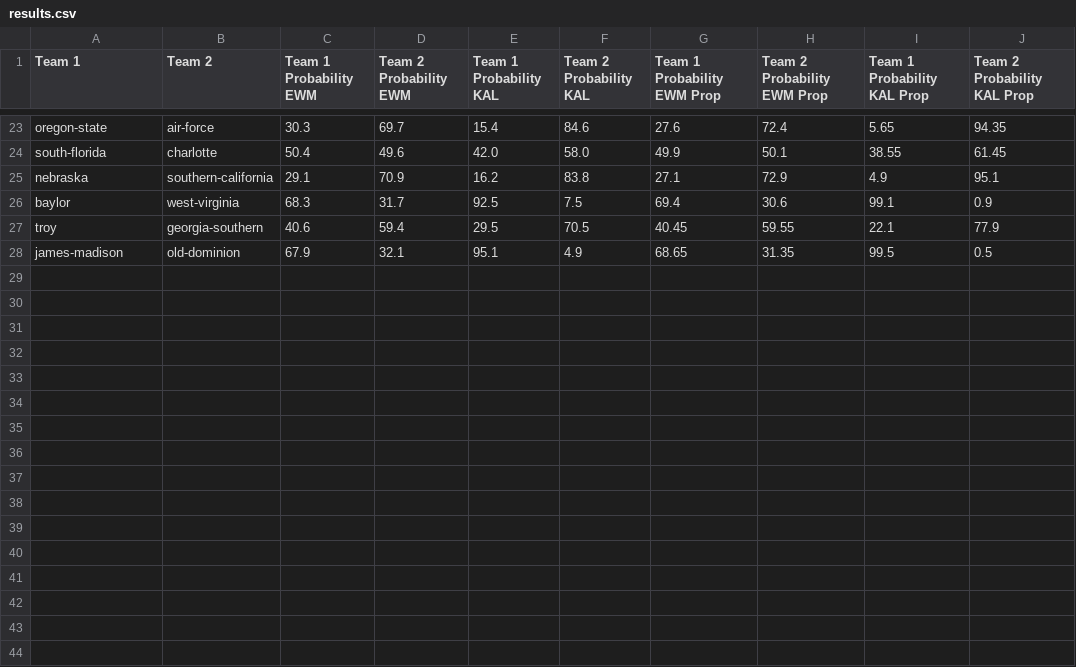
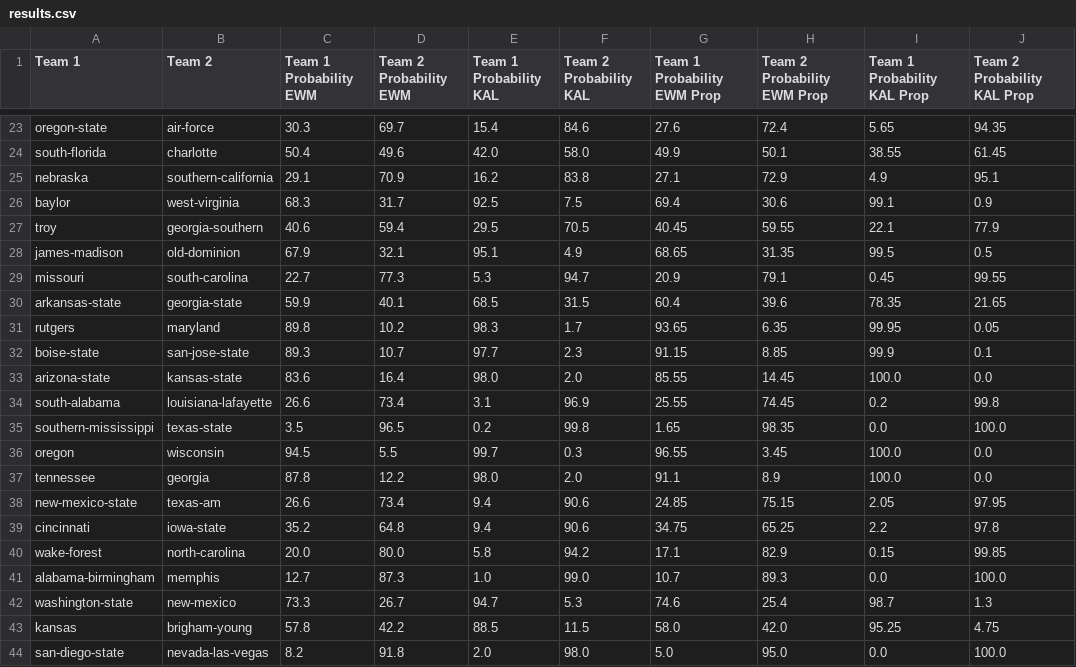
Before and after one commit to bszek213/deepCFB, a CSV file: results.csv, drawn as a sheet; only a part is shown, gaps mark what is left out.

Commit message:
ADD: all results

```diff
--- a/results.csv
+++ b/results.csv
@@ -28 +28,17 @@ troy,georgia-southern,40.6,59.4,29.5,70.5,40.45,59.55,22.1,77.9
 james-madison,old-dominion,67.9,32.1,95.1,4.9,68.65,31.35,99.5,0.5
+missouri,south-carolina,22.7,77.3,5.3,94.7,20.9,79.1,0.45,99.55
+arkansas-state,georgia-state,59.9,40.1,68.5,31.5,60.4,39.6,78.35,21.65
+rutgers,maryland,89.8,10.2,98.3,1.7,93.65,6.35,99.95,0.05
+boise-state,san-jose-state,89.3,10.7,97.7,2.3,91.15,8.85,99.9,0.1
+arizona-state,kansas-state,83.6,16.4,98.0,2.0,85.55,14.45,100.0,0.0
+south-alabama,louisiana-lafayette,26.6,73.4,3.1,96.9,25.55,74.45,0.2,99.8
+southern-mississippi,texas-state,3.5,96.5,0.2,99.8,1.65,98.35,0.0,100.0
+oregon,wisconsin,94.5,5.5,99.7,0.3,96.55,3.45,100.0,0.0
+tennessee,georgia,87.8,12.2,98.0,2.0,91.1,8.9,100.0,0.0
+new-mexico-state,texas-am,26.6,73.4,9.4,90.6,24.85,75.15,2.05,97.95
+cincinnati,iowa-state,35.2,64.8,9.4,90.6,34.75,65.25,2.2,97.8
+wake-forest,north-carolina,20.0,80.0,5.8,94.2,17.1,82.9,0.15,99.85
+alabama-birmingham,memphis,12.7,87.3,1.0,99.0,10.7,89.3,0.0,100.0
+washington-state,new-mexico,73.3,26.7,94.7,5.3,74.6,25.4,98.7,1.3
+kansas,brigham-young,57.8,42.2,88.5,11.5,58.0,42.0,95.25,4.75
+san-diego-state,nevada-las-vegas,8.2,91.8,2.0,98.0,5.0,95.0,0.0,100.0
```
Also changed, not shown: 33 other files.
